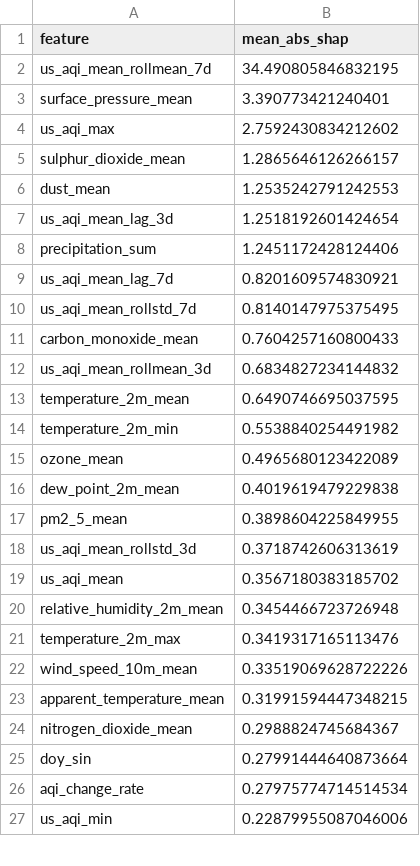
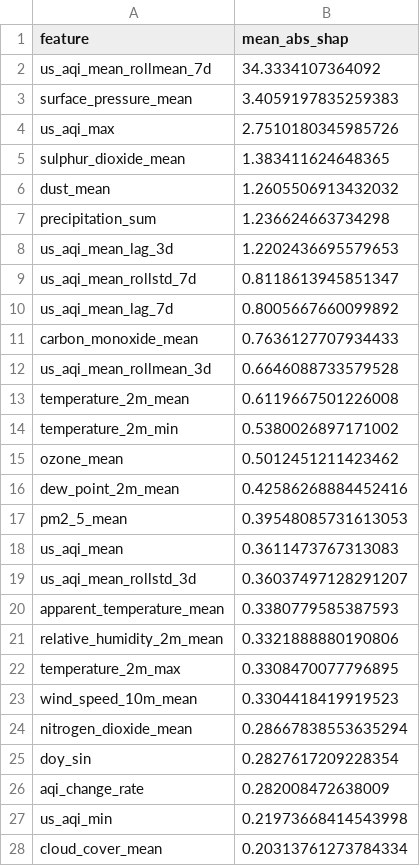
Before and after one commit to hariscs414/Pearls-AQI-Predictor, a CSV file: data/local_store/model_registry/feature_importance_h3d.csv, drawn as a sheet; only a part is shown; the diff covers the shown part only.

```diff
--- a/data/local_store/model_registry/feature_importance_h3d.csv
+++ b/data/local_store/model_registry/feature_importance_h3d.csv
@@ -1,27 +1,28 @@
 feature,mean_abs_shap
-us_aqi_mean_rollmean_7d,34.490805846832195
-surface_pressure_mean,3.390773421240401
-us_aqi_max,2.7592430834212602
-sulphur_dioxide_mean,1.2865646126266157
-dust_mean,1.2535242791242553
-us_aqi_mean_lag_3d,1.2518192601424654
-precipitation_sum,1.2451172428124406
-us_aqi_mean_lag_7d,0.8201609574830921
-us_aqi_mean_rollstd_7d,0.8140147975375495
-carbon_monoxide_mean,0.7604257160800433
-us_aqi_mean_rollmean_3d,0.6834827234144832
-temperature_2m_mean,0.6490746695037595
-temperature_2m_min,0.5538840254491982
-ozone_mean,0.4965680123422089
-dew_point_2m_mean,0.4019619479229838
-pm2_5_mean,0.3898604225849955
-us_aqi_mean_rollstd_3d,0.3718742606313619
-us_aqi_mean,0.3567180383185702
-relative_humidity_2m_mean,0.3454466723726948
-temperature_2m_max,0.3419317165113476
-wind_speed_10m_mean,0.33519069628722226
-apparent_temperature_mean,0.31991594447348215
-nitrogen_dioxide_mean,0.2988824745684367
-doy_sin,0.27991444640873664
-aqi_change_rate,0.27975774714514534
-us_aqi_min,0.22879955087046006
+us_aqi_mean_rollmean_7d,34.3334107364092
+surface_pressure_mean,3.4059197835259383
+us_aqi_max,2.7510180345985726
+sulphur_dioxide_mean,1.383411624648365
+dust_mean,1.2605506913432032
+precipitation_sum,1.236624663734298
+us_aqi_mean_lag_3d,1.2202436695579653
+us_aqi_mean_rollstd_7d,0.8118613945851347
+us_aqi_mean_lag_7d,0.8005667660099892
+carbon_monoxide_mean,0.7636127707934433
+us_aqi_mean_rollmean_3d,0.6646088733579528
+temperature_2m_mean,0.6119667501226008
+temperature_2m_min,0.5380026897171002
+ozone_mean,0.5012451211423462
+dew_point_2m_mean,0.42586268884452416
+pm2_5_mean,0.39548085731613053
+us_aqi_mean,0.3611473767313083
+us_aqi_mean_rollstd_3d,0.36037497128291207
+apparent_temperature_mean,0.3380779585387593
+relative_humidity_2m_mean,0.3321888880190806
+temperature_2m_max,0.3308470077796895
+wind_speed_10m_mean,0.3304418419919523
+nitrogen_dioxide_mean,0.28667838553635294
+doy_sin,0.2827617209228354
+aqi_change_rate,0.282008472638009
+us_aqi_min,0.21973668414543998
+cloud_cover_mean,0.20313761273784334
```
Also changed, not shown: 1 added row, 2 removed rows and 8 edited cells elsewhere in this file, data/local_store/model_registry/feature_importance_h1d.csv, data/local_store/model_registry/feature_importance_h2d.csv, 6 other files.
